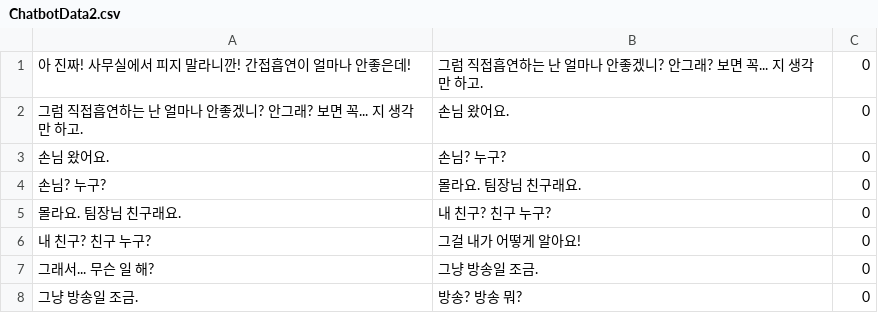
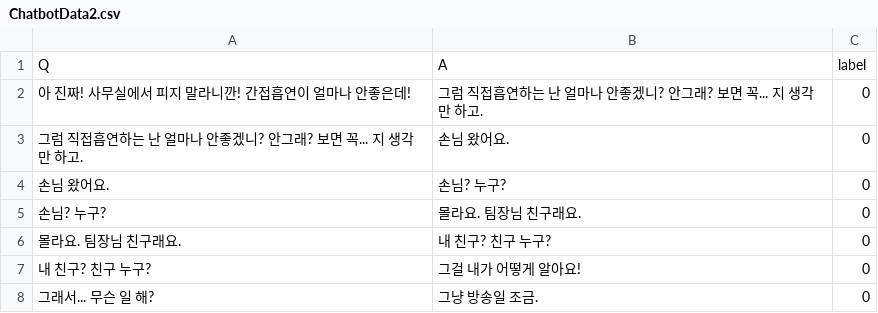
Before and after one commit to cbqnk9/Chatbot_data, a CSV file: ChatbotData2.csv, drawn as a sheet; only a part is shown; the shorter side is filled out with more unchanged rows.

Commit message:
Update ChatbotData2.csv

```diff
--- a/ChatbotData2.csv
+++ b/ChatbotData2.csv
@@ -1 +1,2 @@
+Q,A,label
 아 진짜! 사무실에서 피지 말라니깐! 간접흡연이 얼마나 안좋은데!,그럼 직접흡연하는 난 얼마나 안좋겠니? 안그래? 보면 꼭... 지 생각만 하고.,0
```
